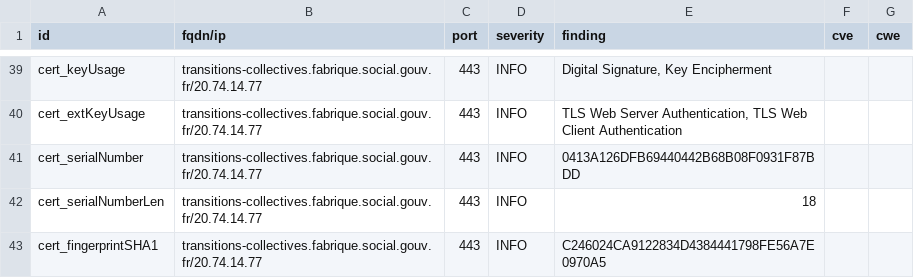
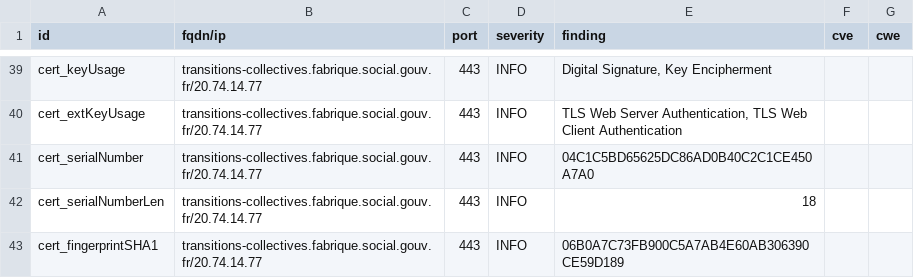
Before and after one commit to SocialGouv/dashlord-fabrique, a CSV file: results/aHR0cHM6Ly90cmFuc2l0aW9ucy1jb2xsZWN0aXZlcy5mYWJyaXF1ZS5zb2NpYWwuZ291di5mcg==/testssl.csv, drawn as a sheet; only a part is shown, gaps mark what is left out; the diff covers the shown part only.

```diff
--- a/results/aHR0cHM6Ly90cmFuc2l0aW9ucy1jb2xsZWN0aXZlcy5mYWJyaXF1ZS5zb2NpYWwuZ291di5mcg==/testssl.csv
+++ b/results/aHR0cHM6Ly90cmFuc2l0aW9ucy1jb2xsZWN0aXZlcy5mYWJyaXF1ZS5zb2NpYWwuZ291di5mcg==/testssl.csv
@@ -40,4 +40,4 @@
 "cert_extKeyUsage","transitions-collectives.fabrique.social.gouv.fr/20.74.14.77","443","INFO","TLS Web Server Authentication, TLS Web Client Authentication","",""
-"cert_serialNumber","transitions-collectives.fabrique.social.gouv.fr/20.74.14.77","443","INFO","0413A126DFB69440442B68B08F0931F87BDD","",""
+"cert_serialNumber","transitions-collectives.fabrique.social.gouv.fr/20.74.14.77","443","INFO","04C1C5BD65625DC86AD0B40C2C1CE450A7A0","",""
 "cert_serialNumberLen","transitions-collectives.fabrique.social.gouv.fr/20.74.14.77","443","INFO","18","",""
-"cert_fingerprintSHA1","transitions-collectives.fabrique.social.gouv.fr/20.74.14.77","443","INFO","C246024CA9122834D4384441798FE56A7E0970A5","",""
+"cert_fingerprintSHA1","transitions-collectives.fabrique.social.gouv.fr/20.74.14.77","443","INFO","06B0A7C73FB900C5A7AB4E60AB306390CE59D189","",""
```
Also changed, not shown: 7 edited cells elsewhere in this file, 8 other files.
